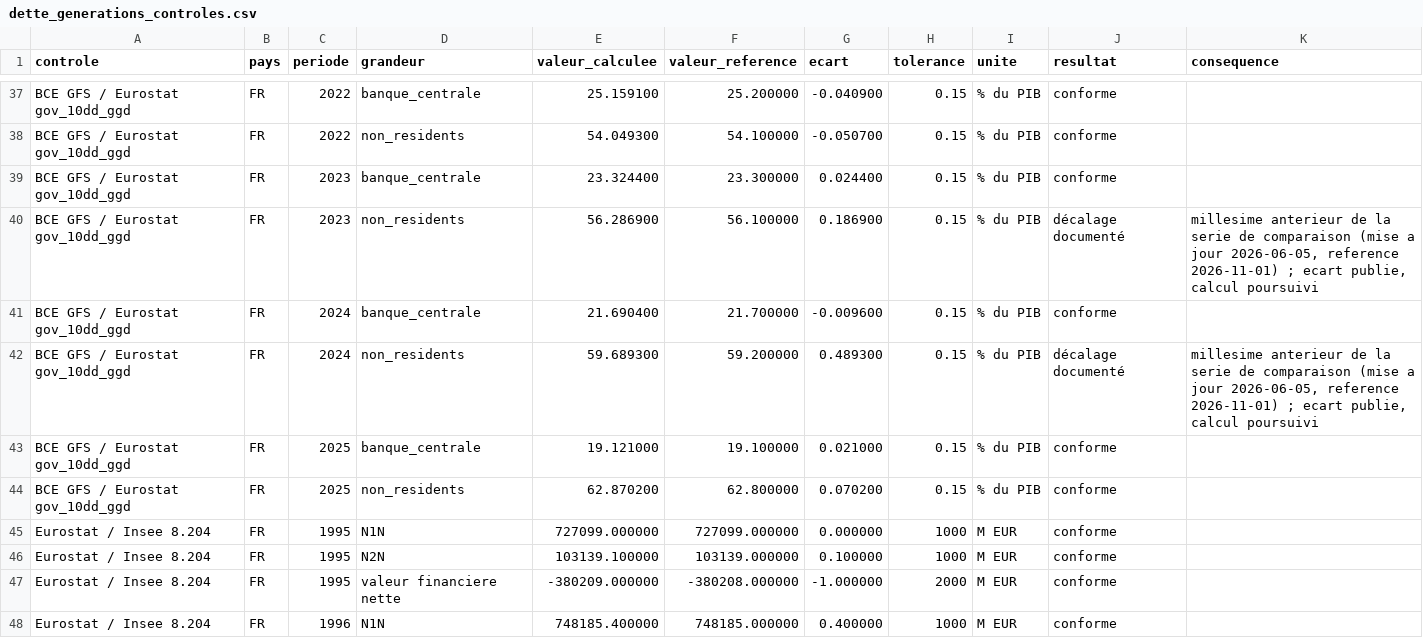
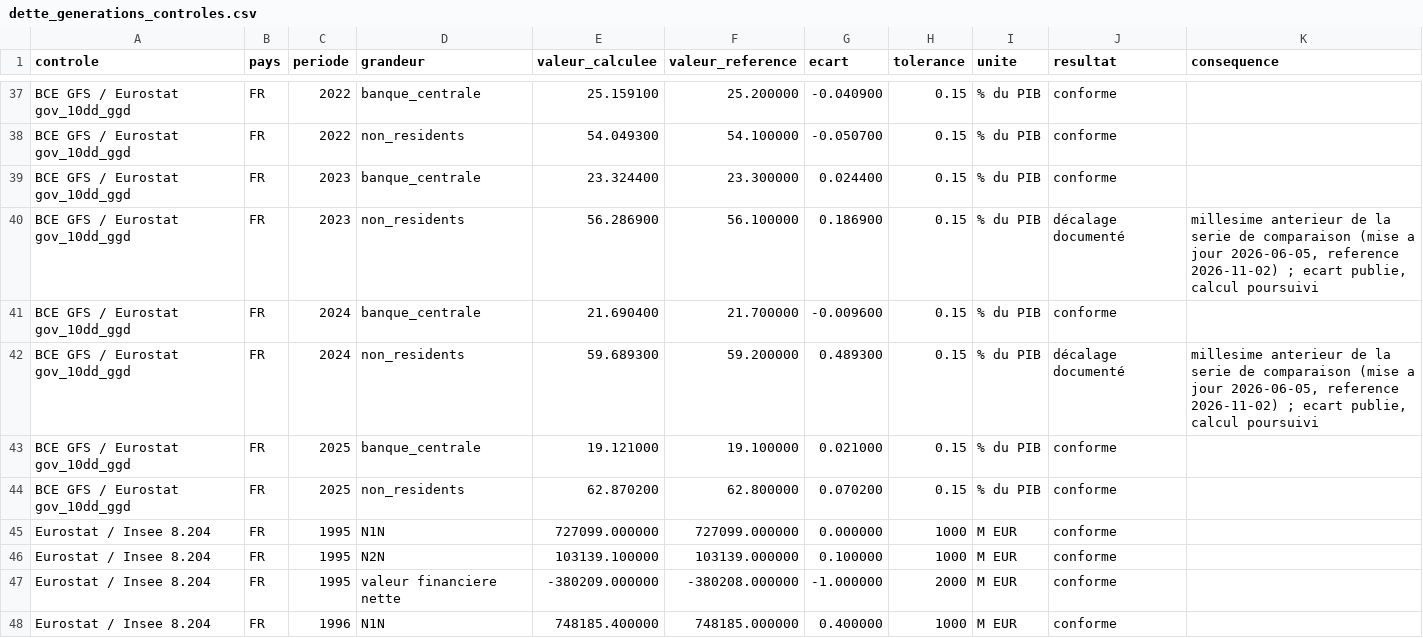
Before and after one commit to ProjectPulse-source/anthropie, a CSV file: static/dette_generations_controles.csv, drawn as a sheet; only a part is shown, gaps mark what is left out.

```diff
--- a/static/dette_generations_controles.csv
+++ b/static/dette_generations_controles.csv
@@ -39,5 +39,5 @@ BCE GFS / Eurostat gov_10dd_ggd,FR,2022,non_residents,54.049300,54.100000,-0.050
 BCE GFS / Eurostat gov_10dd_ggd,FR,2023,banque_centrale,23.324400,23.300000,0.024400,0.15,% du PIB,conforme,
-BCE GFS / Eurostat gov_10dd_ggd,FR,2023,non_residents,56.286900,56.100000,0.186900,0.15,% du PIB,décalage documenté,"millesime anterieur de la serie de comparaison (mise a jour 2026-06-05, reference 2026-11-01) ; ecart publie, calcul poursuivi"
+BCE GFS / Eurostat gov_10dd_ggd,FR,2023,non_residents,56.286900,56.100000,0.186900,0.15,% du PIB,décalage documenté,"millesime anterieur de la serie de comparaison (mise a jour 2026-06-05, reference 2026-11-02) ; ecart publie, calcul poursuivi"
 BCE GFS / Eurostat gov_10dd_ggd,FR,2024,banque_centrale,21.690400,21.700000,-0.009600,0.15,% du PIB,conforme,
-BCE GFS / Eurostat gov_10dd_ggd,FR,2024,non_residents,59.689300,59.200000,0.489300,0.15,% du PIB,décalage documenté,"millesime anterieur de la serie de comparaison (mise a jour 2026-06-05, reference 2026-11-01) ; ecart publie, calcul poursuivi"
+BCE GFS / Eurostat gov_10dd_ggd,FR,2024,non_residents,59.689300,59.200000,0.489300,0.15,% du PIB,décalage documenté,"millesime anterieur de la serie de comparaison (mise a jour 2026-06-05, reference 2026-11-02) ; ecart publie, calcul poursuivi"
 BCE GFS / Eurostat gov_10dd_ggd,FR,2025,banque_centrale,19.121000,19.100000,0.021000,0.15,% du PIB,conforme,
```
Also changed, not shown: 18 other files.
